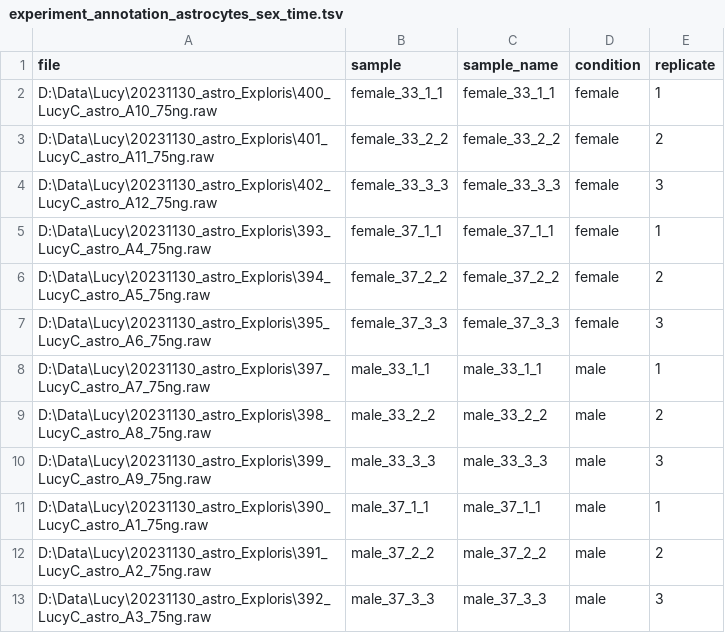
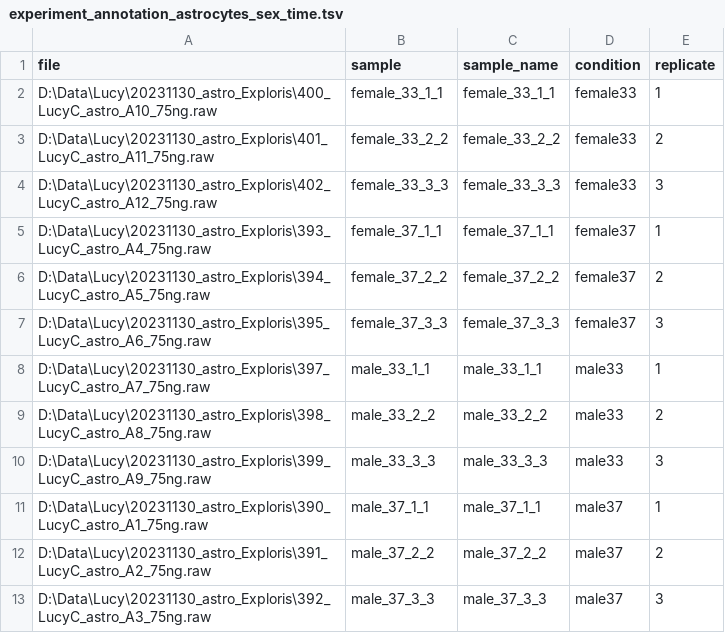
Before and after one commit to xoo-creative/dr-biochem, a TSV file: data/experiment_annotation_astrocytes_sex_time.tsv, drawn as a sheet.

Commit message:
edited the condition column

```diff
--- a/data/experiment_annotation_astrocytes_sex_time.tsv
+++ b/data/experiment_annotation_astrocytes_sex_time.tsv
@@ -1,13 +1,13 @@
 file	sample	sample_name	condition	replicate
-D:\Data\Lucy\20231130_astro_Exploris\400_LucyC_astro_A10_75ng.raw	female_33_1_1	female_33_1_1	female	1
-D:\Data\Lucy\20231130_astro_Exploris\401_LucyC_astro_A11_75ng.raw	female_33_2_2	female_33_2_2	female	2
-D:\Data\Lucy\20231130_astro_Exploris\402_LucyC_astro_A12_75ng.raw	female_33_3_3	female_33_3_3	female	3
-D:\Data\Lucy\20231130_astro_Exploris\393_LucyC_astro_A4_75ng.raw	female_37_1_1	female_37_1_1	female	1
-D:\Data\Lucy\20231130_astro_Exploris\394_LucyC_astro_A5_75ng.raw	female_37_2_2	female_37_2_2	female	2
-D:\Data\Lucy\20231130_astro_Exploris\395_LucyC_astro_A6_75ng.raw	female_37_3_3	female_37_3_3	female	3
-D:\Data\Lucy\20231130_astro_Exploris\397_LucyC_astro_A7_75ng.raw	male_33_1_1	male_33_1_1	male	1
-D:\Data\Lucy\20231130_astro_Exploris\398_LucyC_astro_A8_75ng.raw	male_33_2_2	male_33_2_2	male	2
-D:\Data\Lucy\20231130_astro_Exploris\399_LucyC_astro_A9_75ng.raw	male_33_3_3	male_33_3_3	male	3
-D:\Data\Lucy\20231130_astro_Exploris\390_LucyC_astro_A1_75ng.raw	male_37_1_1	male_37_1_1	male	1
-D:\Data\Lucy\20231130_astro_Exploris\391_LucyC_astro_A2_75ng.raw	male_37_2_2	male_37_2_2	male	2
-D:\Data\Lucy\20231130_astro_Exploris\392_LucyC_astro_A3_75ng.raw	male_37_3_3	male_37_3_3	male	3
+D:\Data\Lucy\20231130_astro_Exploris\400_LucyC_astro_A10_75ng.raw	female_33_1_1	female_33_1_1	female33	1
+D:\Data\Lucy\20231130_astro_Exploris\401_LucyC_astro_A11_75ng.raw	female_33_2_2	female_33_2_2	female33	2
+D:\Data\Lucy\20231130_astro_Exploris\402_LucyC_astro_A12_75ng.raw	female_33_3_3	female_33_3_3	female33	3
+D:\Data\Lucy\20231130_astro_Exploris\393_LucyC_astro_A4_75ng.raw	female_37_1_1	female_37_1_1	female37	1
+D:\Data\Lucy\20231130_astro_Exploris\394_LucyC_astro_A5_75ng.raw	female_37_2_2	female_37_2_2	female37	2
+D:\Data\Lucy\20231130_astro_Exploris\395_LucyC_astro_A6_75ng.raw	female_37_3_3	female_37_3_3	female37	3
+D:\Data\Lucy\20231130_astro_Exploris\397_LucyC_astro_A7_75ng.raw	male_33_1_1	male_33_1_1	male33	1
+D:\Data\Lucy\20231130_astro_Exploris\398_LucyC_astro_A8_75ng.raw	male_33_2_2	male_33_2_2	male33	2
+D:\Data\Lucy\20231130_astro_Exploris\399_LucyC_astro_A9_75ng.raw	male_33_3_3	male_33_3_3	male33	3
+D:\Data\Lucy\20231130_astro_Exploris\390_LucyC_astro_A1_75ng.raw	male_37_1_1	male_37_1_1	male37	1
+D:\Data\Lucy\20231130_astro_Exploris\391_LucyC_astro_A2_75ng.raw	male_37_2_2	male_37_2_2	male37	2
+D:\Data\Lucy\20231130_astro_Exploris\392_LucyC_astro_A3_75ng.raw	male_37_3_3	male_37_3_3	male37	3
```
